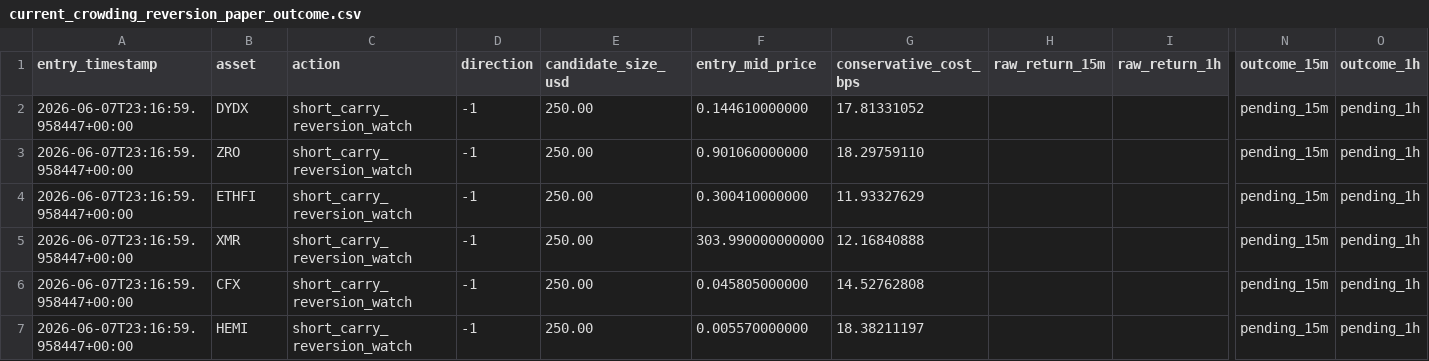
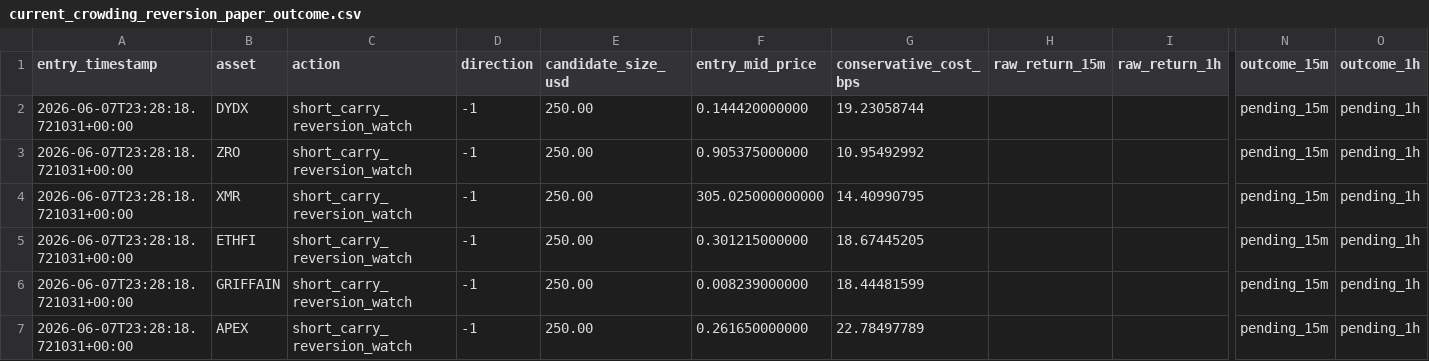
Before and after one commit to tomato414941/alpha-os, a CSV file: strategies/perp_market_map/current_crowding_reversion_paper_outcome.csv, drawn as a sheet; only a part is shown, gaps mark what is left out; removed rows and columns are numbered as before the commit, all else as after; rows hold the shown columns only; the diff names each change by its address in the sheet, - before the commit and + after, or states it on an @@ line.

```diff
--- a/strategies/perp_market_map/current_crowding_reversion_paper_outcome.csv
+++ b/strategies/perp_market_map/current_crowding_reversion_paper_outcome.csv
-A2:A3 (entry_timestamp): 2026-06-07T23:16:59.958447+00:00
+A2:A3 (entry_timestamp): 2026-06-07T23:28:18.721031+00:00
-F2 (entry_mid_price): 0.144610000000
+F2 (entry_mid_price): 0.144420000000
-G2 (conservative_cost_bps): 17.81331052
+G2 (conservative_cost_bps): 19.23058744
-F3 (entry_mid_price): 0.901060000000
+F3 (entry_mid_price): 0.905375000000
-G3 (conservative_cost_bps): 18.29759110
+G3 (conservative_cost_bps): 10.95492992
-row 4: 2026-06-07T23:16:59.958447+00:00 | ETHFI | short_carry_reversion_watch | -1 | 250.00 | 0.300410000000 | 11.93327629 |  |  | pending_15m | pending_1h
-A4:A5 (entry_timestamp): 2026-06-07T23:16:59.958447+00:00
+A4:A5 (entry_timestamp): 2026-06-07T23:28:18.721031+00:00
-F4 (entry_mid_price): 303.990000000000
+F4 (entry_mid_price): 305.025000000000
-G4 (conservative_cost_bps): 12.16840888
+G4 (conservative_cost_bps): 14.40990795
-B5 (asset): CFX
+B5 (asset): ETHFI
-F5 (entry_mid_price): 0.045805000000
+F5 (entry_mid_price): 0.301215000000
-G5 (conservative_cost_bps): 14.52762808
+G5 (conservative_cost_bps): 18.67445205
+row 6: 2026-06-07T23:28:18.721031+00:00 | GRIFFAIN | short_carry_reversion_watch | -1 | 250.00 | 0.008239000000 | 18.44481599 |  |  | pending_15m | pending_1h
-A7 (entry_timestamp): 2026-06-07T23:16:59.958447+00:00
+A7 (entry_timestamp): 2026-06-07T23:28:18.721031+00:00
-B7 (asset): HEMI
+B7 (asset): APEX
-F7 (entry_mid_price): 0.005570000000
+F7 (entry_mid_price): 0.261650000000
-G7 (conservative_cost_bps): 18.38211197
+G7 (conservative_cost_bps): 22.78497789
```
Also changed, not shown: strategies/current_alpha_stack.csv, strategies/current_symbol_cluster_conflicts.csv, 19 other files.
